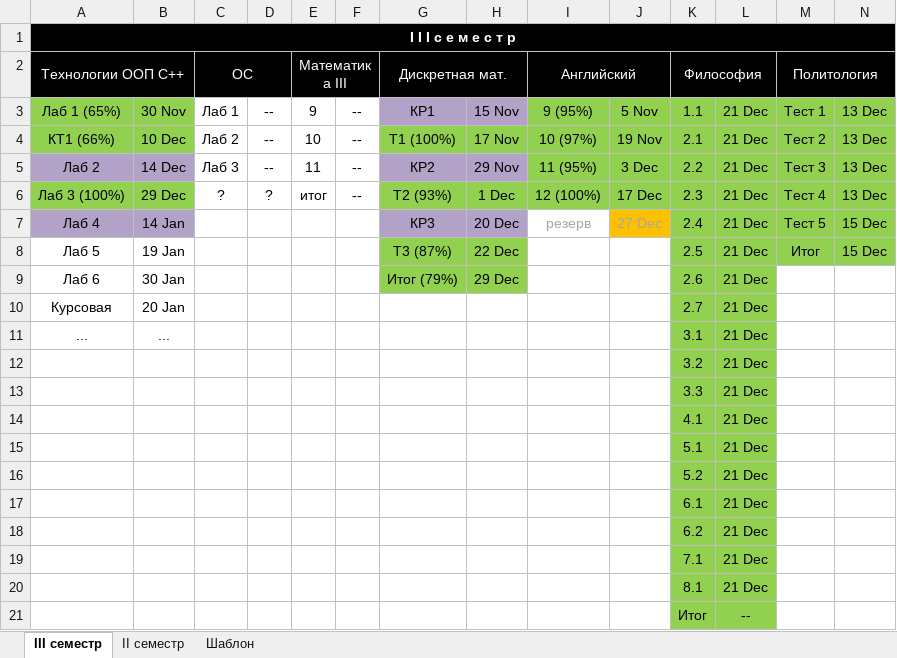
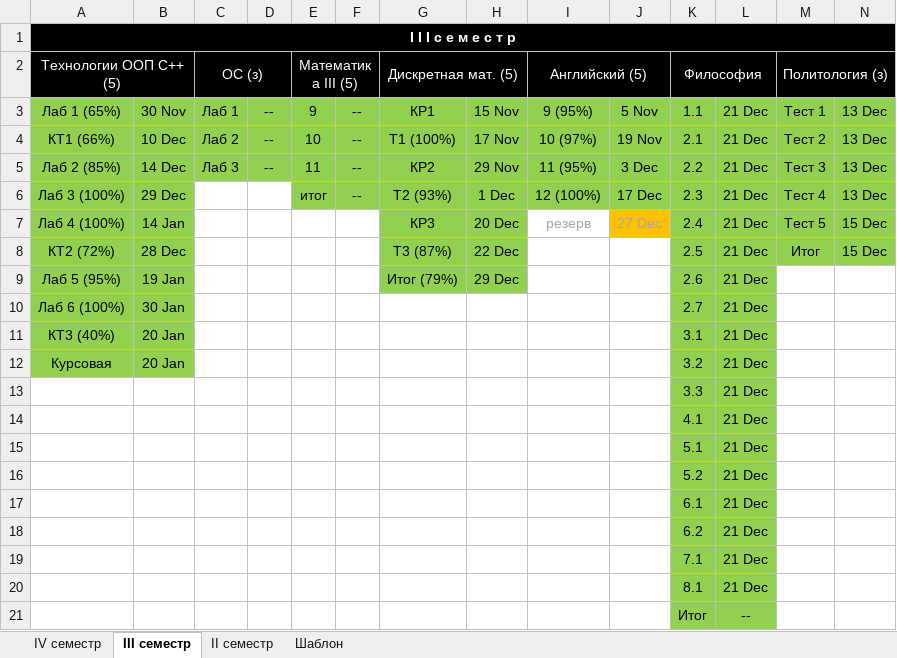
Before and after one commit to Ksorz/Poly, an Excel workbook: ГРАФИК.xlsx, sheet III семестр, drawn as a sheet; only a part is shown; values as stored, in another font and other column widths than the file's, no borders; removed rows and columns are numbered as before the commit, all else as after; rows hold the shown columns only; the diff names each change by its address in the sheet, - before the commit and + after, or states it on an @@ line.

```diff
--- a/ГРАФИК.xlsx (sheet III семестр)
+++ b/ГРАФИК.xlsx (sheet III семестр)
+sheet tab: IV семестр
-A2: Технологии ООП C++
+A2: Технологии ООП C++ (5)
-C2: ОС
+C2: ОС (з)
-E2: Математика III
+E2: Математика III (5)
-G2: Дискретная мат.
+G2: Дискретная мат. (5)
-I2: Английский
+I2: Английский (5)
-M2: Политология
+M2: Политология (з)
-C3:F5 fill: none
+C3:F5 fill: #92D050
-G3:H3 fill: #B3A2C7
+G3:H3 fill: #92D050
-A5 (Технологии ООП C++ (5)): Лаб 2
+A5 (Технологии ООП C++ (5)): Лаб 2 (85%)
-A5:B5 fill: #B3A2C7
+A5:B5 fill: #92D050
-G5:H5 fill: #B3A2C7
+G5:H5 fill: #92D050
-C6 (ОС (з)): ?
+C6 (ОС (з)): (empty)
-D6: ?
+D6: (empty)
-E6:F6 fill: none
+E6:F6 fill: #92D050
-A7 (Технологии ООП C++ (5)): Лаб 4
+A7 (Технологии ООП C++ (5)): Лаб 4 (100%)
-A7:B7 fill: #B3A2C7
+A7:B7 fill: #92D050
-G7:H7 fill: #B3A2C7
+G7:H7 fill: #92D050
-A8 (Технологии ООП C++ (5)): Лаб 5
+A8 (Технологии ООП C++ (5)): КТ2 (72%)
-A8:B9 fill: none
+A8:B9 fill: #92D050
-B8: 19 Jan
+B8: 28 Dec
-A9 (Технологии ООП C++ (5)): Лаб 6
+A9 (Технологии ООП C++ (5)): Лаб 5 (95%)
-B9: 30 Jan
+B9: 19 Jan
+row 10: Лаб 6 (100%) | 30 Jan |  |  |  |  |  |  |  |  | 2.7 | 21 Dec
+row 11: КТ3 (40%) | 20 Jan |  |  |  |  |  |  |  |  | 3.1 | 21 Dec
-A12:B12 fill: none
+A12:B12 fill: #92D050
-K12 (Философия): 2.7
+K12 (Философия): 3.2
-row 11: ... | ... |  |  |  |  |  |  |  |  | 3.1 | 21 Dec
-row 12:  |  |  |  |  |  |  |  |  |  | 3.2 | 21 Dec
```
Also changed, not shown: sheet Шаблон.
